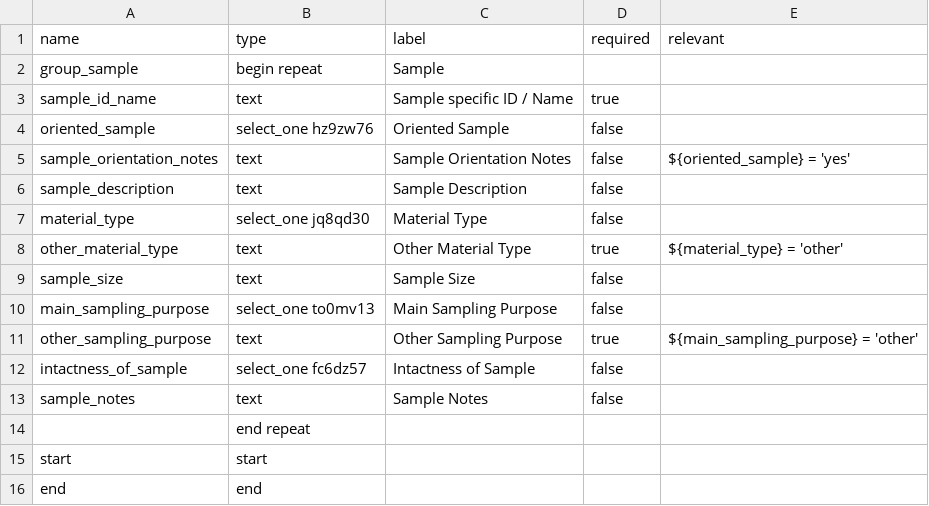
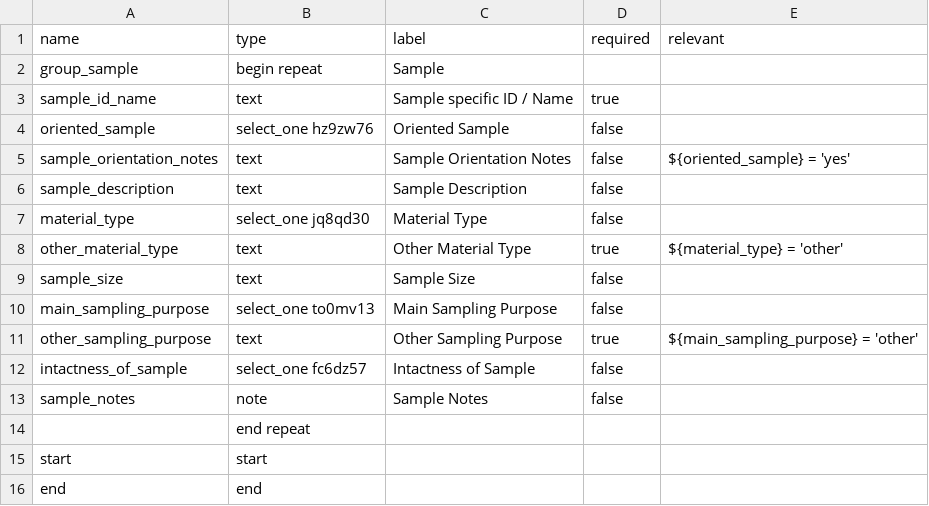
Before and after one commit to StraboSpot/strabo-mobile, a CSV file: www/app/data-models/TabSample.csv, drawn as a sheet.

```diff
--- a/www/app/data-models/TabSample.csv
+++ b/www/app/data-models/TabSample.csv
@@ -12,3 +12,3 @@ other_sampling_purpose,text,Other Sampling Purpose,true,${main_sampling_purpose}
 intactness_of_sample,select_one fc6dz57,Intactness of Sample,false,
-sample_notes,text,Sample Notes,false,
+sample_notes,note,Sample Notes,false,
 ,end repeat,,,
```
Also changed, not shown: www/app/data-models/Preferences.csv, www/app/data-models/ProjectsPage.csv, 21 other files.
